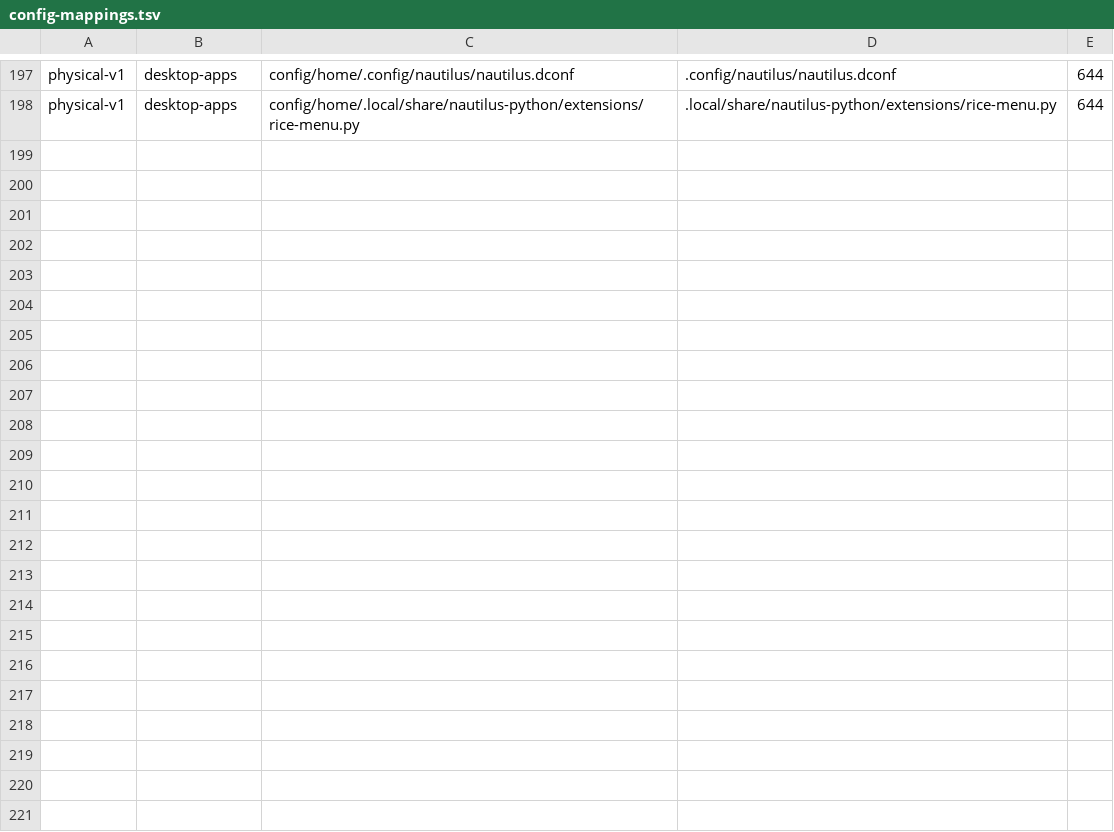
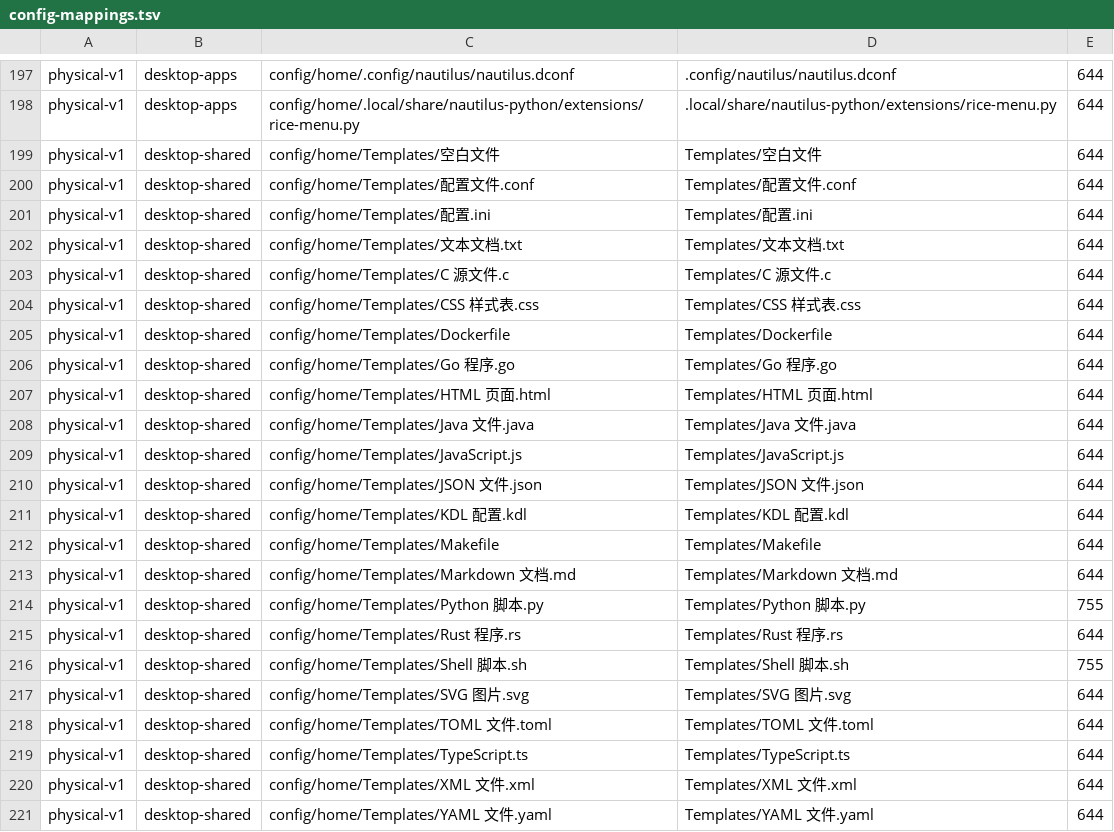
Before and after one commit to tjz123psh/arch-dms, a TSV file: manifests/config-mappings.tsv, drawn as a sheet; only a part is shown, gaps mark what is left out.

Commit message:
feat(config): include the ~/Templates new-file templates
- 23 templates (blank files + small language skeletons), modes preserved
- mappings: 219 rows; Templates/ deploys through 06-config

```diff
--- a/manifests/config-mappings.tsv
+++ b/manifests/config-mappings.tsv
@@ -198 +198,24 @@ physical-v1	desktop-apps	config/home/.config/nautilus/nautilus.dconf	.config/nau
 physical-v1	desktop-apps	config/home/.local/share/nautilus-python/extensions/rice-menu.py	.local/share/nautilus-python/extensions/rice-menu.py	644
+physical-v1	desktop-shared	config/home/Templates/空白文件	Templates/空白文件	644
+physical-v1	desktop-shared	config/home/Templates/配置文件.conf	Templates/配置文件.conf	644
+physical-v1	desktop-shared	config/home/Templates/配置.ini	Templates/配置.ini	644
+physical-v1	desktop-shared	config/home/Templates/文本文档.txt	Templates/文本文档.txt	644
+physical-v1	desktop-shared	config/home/Templates/C 源文件.c	Templates/C 源文件.c	644
+physical-v1	desktop-shared	config/home/Templates/CSS 样式表.css	Templates/CSS 样式表.css	644
+physical-v1	desktop-shared	config/home/Templates/Dockerfile	Templates/Dockerfile	644
+physical-v1	desktop-shared	config/home/Templates/Go 程序.go	Templates/Go 程序.go	644
+physical-v1	desktop-shared	config/home/Templates/HTML 页面.html	Templates/HTML 页面.html	644
+physical-v1	desktop-shared	config/home/Templates/Java 文件.java	Templates/Java 文件.java	644
+physical-v1	desktop-shared	config/home/Templates/JavaScript.js	Templates/JavaScript.js	644
+physical-v1	desktop-shared	config/home/Templates/JSON 文件.json	Templates/JSON 文件.json	644
+physical-v1	desktop-shared	config/home/Templates/KDL 配置.kdl	Templates/KDL 配置.kdl	644
+physical-v1	desktop-shared	config/home/Templates/Makefile	Templates/Makefile	644
+physical-v1	desktop-shared	config/home/Templates/Markdown 文档.md	Templates/Markdown 文档.md	644
+physical-v1	desktop-shared	config/home/Templates/Python 脚本.py	Templates/Python 脚本.py	755
+physical-v1	desktop-shared	config/home/Templates/Rust 程序.rs	Templates/Rust 程序.rs	644
+physical-v1	desktop-shared	config/home/Templates/Shell 脚本.sh	Templates/Shell 脚本.sh	755
+physical-v1	desktop-shared	config/home/Templates/SVG 图片.svg	Templates/SVG 图片.svg	644
+physical-v1	desktop-shared	config/home/Templates/TOML 文件.toml	Templates/TOML 文件.toml	644
+physical-v1	desktop-shared	config/home/Templates/TypeScript.ts	Templates/TypeScript.ts	644
+physical-v1	desktop-shared	config/home/Templates/XML 文件.xml	Templates/XML 文件.xml	644
+physical-v1	desktop-shared	config/home/Templates/YAML 文件.yaml	Templates/YAML 文件.yaml	644
```
Also changed, not shown: 24 other files.
